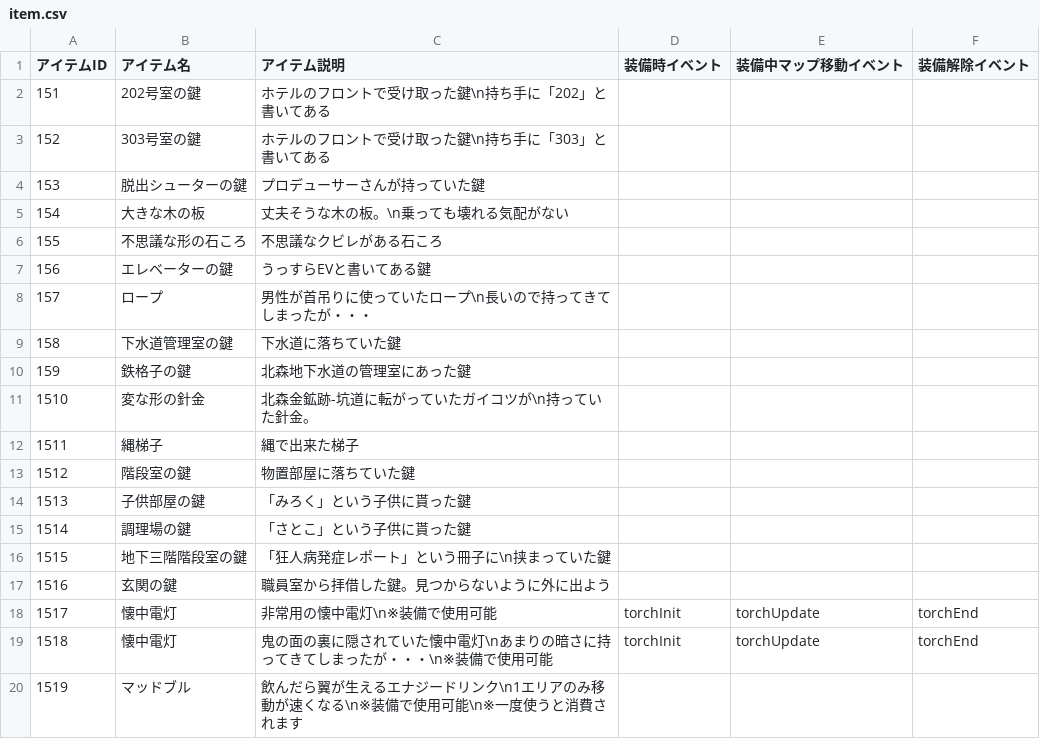
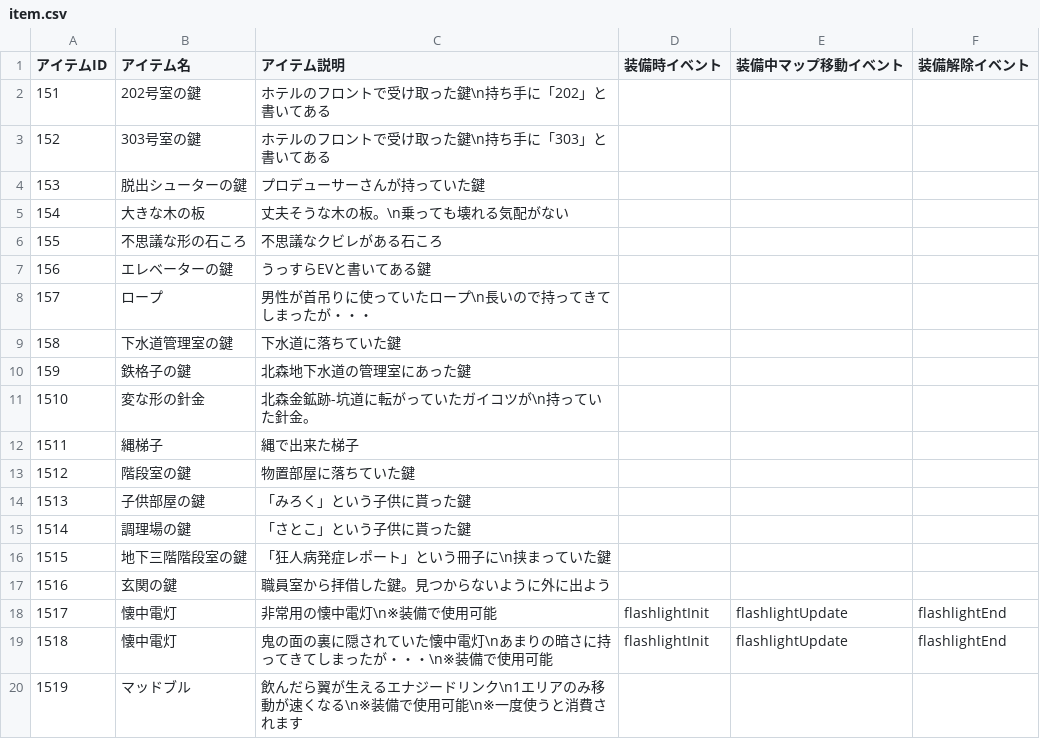
Before and after one commit to the-last-dinner/6chefs2, a CSV file: Resources/csv/item.csv, drawn as a sheet.

```diff
--- a/Resources/csv/item.csv
+++ b/Resources/csv/item.csv
@@ -17,4 +17,4 @@
 1516,玄関の鍵,職員室から拝借した鍵。見つからないように外に出よう,,,
-1517,懐中電灯,非常用の懐中電灯\n※装備で使用可能,torchInit,torchUpdate,torchEnd
-1518,懐中電灯,鬼の面の裏に隠されていた懐中電灯\nあまりの暗さに持ってきてしまったが・・・\n※装備で使用可能,torchInit,torchUpdate,torchEnd
+1517,懐中電灯,非常用の懐中電灯\n※装備で使用可能,flashlightInit,flashlightUpdate,flashlightEnd
+1518,懐中電灯,鬼の面の裏に隠されていた懐中電灯\nあまりの暗さに持ってきてしまったが・・・\n※装備で使用可能,flashlightInit,flashlightUpdate,flashlightEnd
 1519,マッドブル,飲んだら翼が生えるエナジードリンク\n1エリアのみ移動が速くなる\n※装備で使用可能\n※一度使うと消費されます,,,
```
Also changed, not shown: 5 other files.
